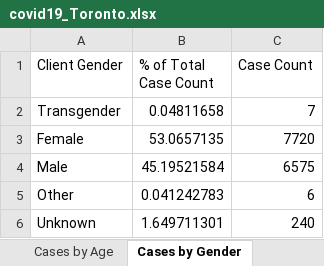
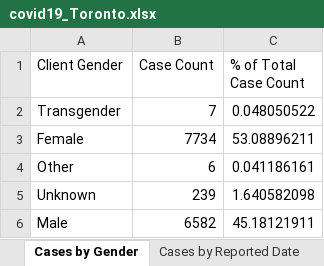
Before and after one commit to mponce0/covid19.reports, an Excel workbook: data/covid19_Toronto.xlsx, sheet Cases by Gender, drawn as a sheet; values as stored, in another font and other column widths than the file's, no borders; removed rows and columns are numbered as before the commit, all else as after; the diff names each change by its address in the sheet, - before the commit and + after, or states it on an @@ line.

```diff
--- a/data/covid19_Toronto.xlsx (sheet Cases by Gender)
+++ b/data/covid19_Toronto.xlsx (sheet Cases by Gender)
-column B (% of Total Case Count), rows 2-3: 0.04811658 | 53.0657135; rows 5-6: 0.041242783 | 1.649711301
+column C (% of Total Case Count), rows 2-5: 0.048050522 | 53.08896211 | 0.041186161 | 1.640582098
-B3 (Case Count): 7720
+B3 (Case Count): 7734
-row 4: Male | 45.19521584 | 6575
-B5 (Case Count): 240
+B5 (Case Count): 239
+row 6: Male | 6582 | 45.18121911
```
Also changed, not shown: sheet Cumulative Cases by Episode Dat, sheet Cumulative Cases by Reported Da, sheet Cases by Episode Date, sheet Cases by Reported Date, sheet Cases by Age, sheet Source of Infection, 6 more sheets, other sheet tabs.
